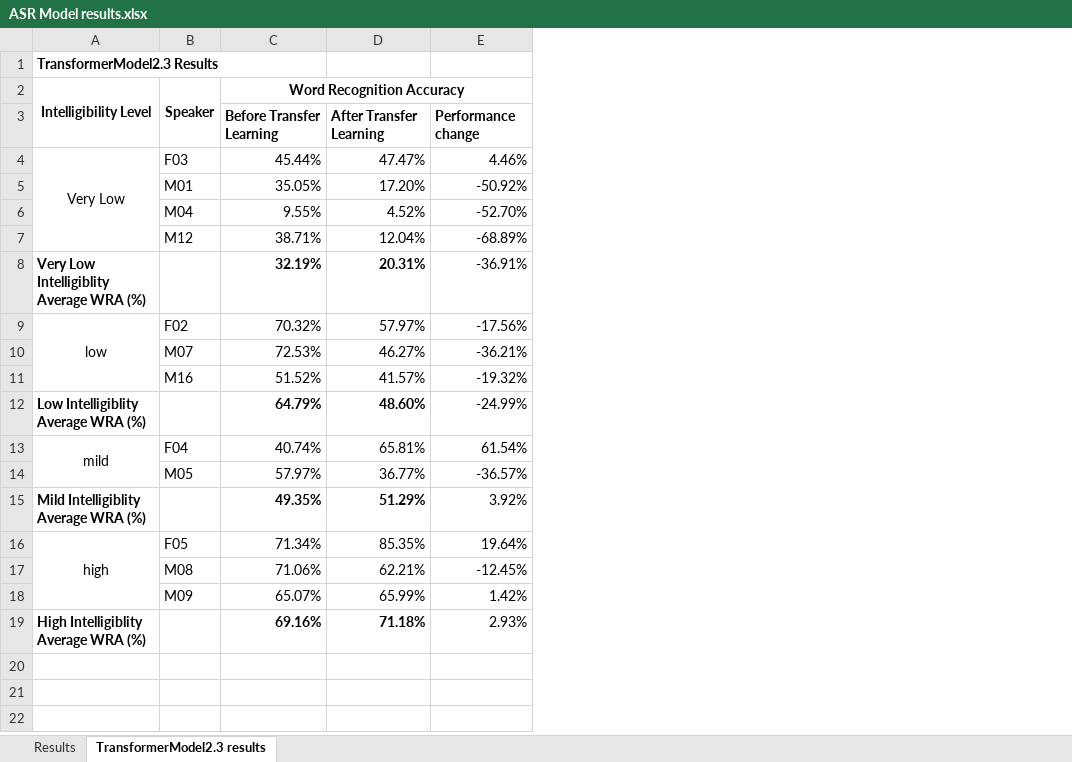
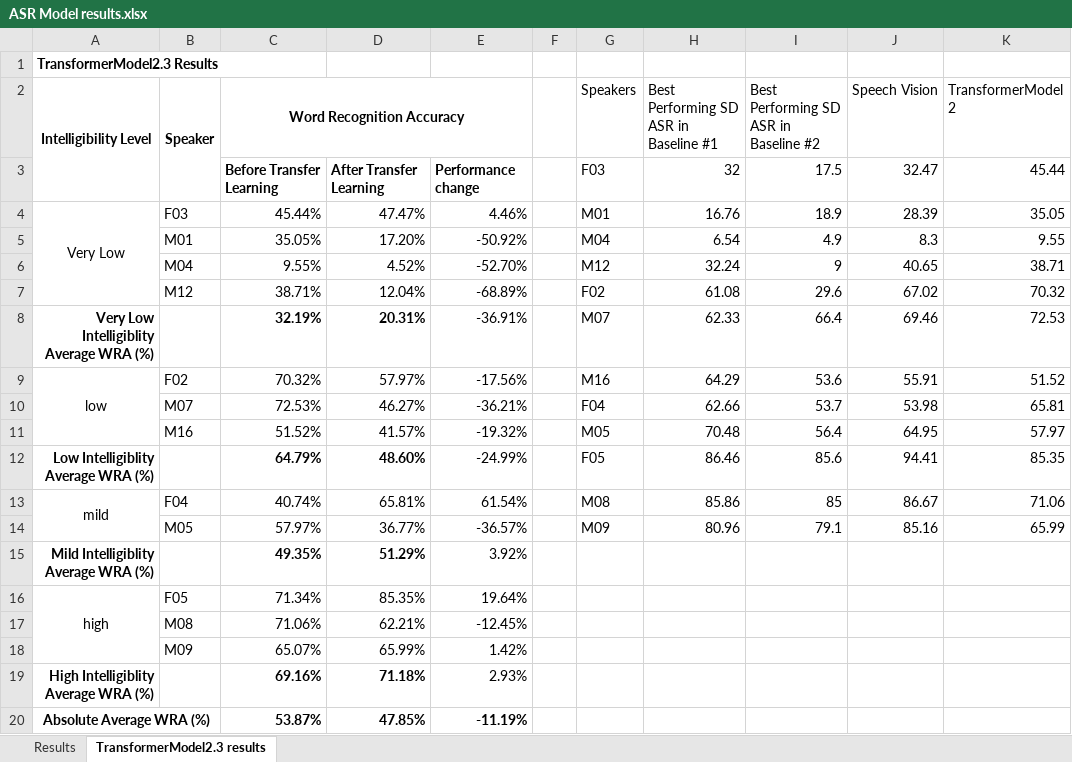
Before and after one commit to ylei532/Deep-Learning-Speech-Recognition-Models, an Excel workbook: ASR Model results.xlsx, sheet TransformerModel2.3 results, drawn as a sheet; values as stored, in another font and other column widths than the file's, no borders; charts and pictures and conditional formats not drawn; the diff names each change by its address in the sheet, - before the commit and + after, or states it on an @@ line.

Commit message:
added benchmark to excel

```diff
--- a/ASR Model results.xlsx (sheet TransformerModel2.3 results)
+++ b/ASR Model results.xlsx (sheet TransformerModel2.3 results)
+column F, empty
+column G (Speakers), rows 3-14: F03 | M01 | M04 | M12 | F02 | M07 | M16 | F04 | M05 | F05 | M08 | M09
+column H, rows 2-14: Best Performing SD ASR in Baseline #1 | 32 | 16.76 | 6.54 | 32.24 | 61.08 | 62.33 | 64.29 | 62.66 | 70.48 | 86.46 | 85.86 | 80.96
+column I, rows 2-14: Best Performing SD ASR in Baseline #2 | 17.5 | 18.9 | 4.9 | 9 | 29.6 | 66.4 | 53.6 | 53.7 | 56.4 | 85.6 | 85 | 79.1
+column J (Speech Vision), rows 3-14: 32.47 | 28.39 | 8.3 | 40.65 | 67.02 | 69.46 | 55.91 | 53.98 | 64.95 | 94.41 | 86.67 | 85.16
+column K (TransformerModel 2), rows 3-14: 45.44 | 35.05 | 9.55 | 38.71 | 70.32 | 72.53 | 51.52 | 65.81 | 57.97 | 85.35 | 71.06 | 65.99
-A8 alignment: left
+A8 alignment: right
-A12 alignment: left
+A12 alignment: right
-A15 alignment: left
+A15 alignment: right
-A19 alignment: left
+A19 alignment: right
+row 20: Absolute Average WRA (%) |  | 53.87% | 47.85% | -11.19%
```
Also changed, not shown: charts or pictures.
